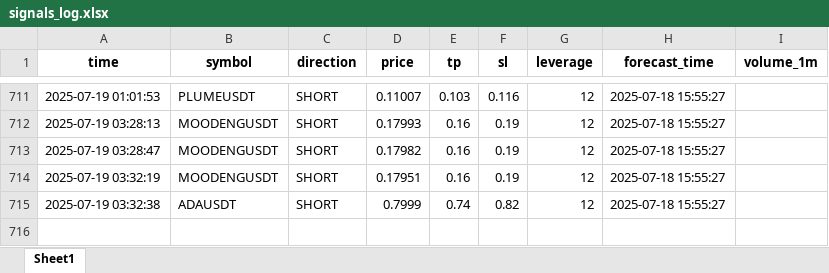
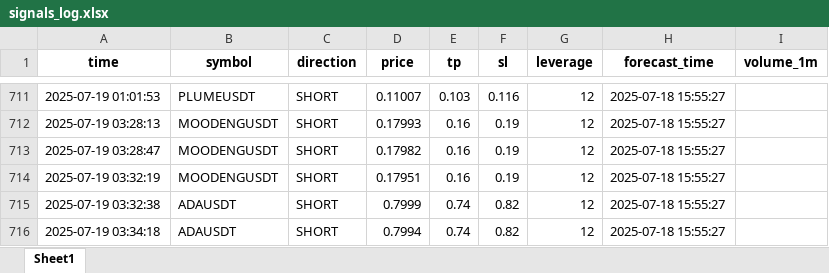
Before and after one commit to brybarrett/crypto-signals, an Excel workbook: signals_log.xlsx, sheet Sheet1, drawn as a sheet; only a part is shown, gaps mark what is left out; values as stored, in another font and other column widths than the file's, no borders; the diff names each change by its address in the sheet, - before the commit and + after, or states it on an @@ line.

Commit message:
Добавлен сигнал ADAUSDT (SHORT)

```diff
--- a/signals_log.xlsx (sheet Sheet1)
+++ b/signals_log.xlsx (sheet Sheet1)
+row 716: 2025-07-19 03:34:18 | ADAUSDT | SHORT | 0.7994 | 0.74 | 0.82 | 12 | 2025-07-18 15:55:27
```
